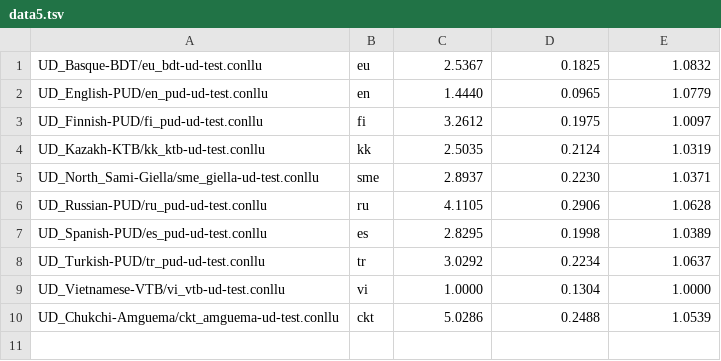
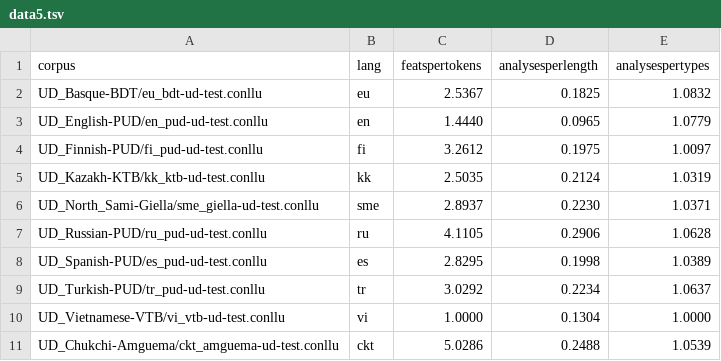
Before and after one commit to jonorthwash/morphological_typology, a TSV file: data5.tsv, drawn as a sheet.

Commit message:
header, fuck pandas

```diff
--- a/data5.tsv
+++ b/data5.tsv
@@ -1 +1,2 @@
+corpus	lang	featspertokens	analysesperlength	analysespertypes
 UD_Basque-BDT/eu_bdt-ud-test.conllu	eu	2.5367	0.1825	1.0832
```
